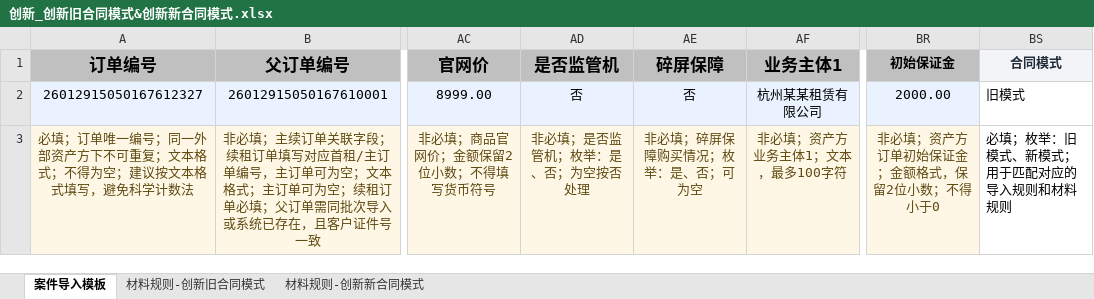
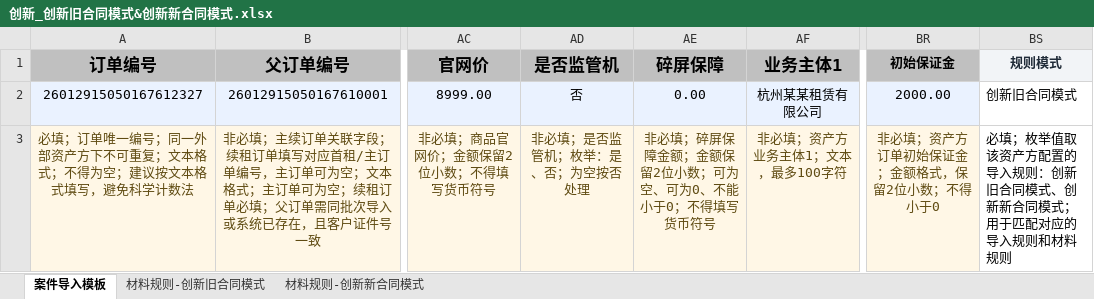
Before and after one commit to mengxianying/litigation-case-import-prototype, an Excel workbook: 创新_创新旧合同模式&创新新合同模式.xlsx, sheet 案件导入模板, drawn as a sheet; only a part is shown, gaps mark what is left out; values as stored, in another font and other column widths than the file's, no borders; the diff names each change by its address in the sheet, - before the commit and + after, or states it on an @@ line.

```diff
--- a/创新_创新旧合同模式&创新新合同模式.xlsx (sheet 案件导入模板)
+++ b/创新_创新旧合同模式&创新新合同模式.xlsx (sheet 案件导入模板)
-BS1: 合同模式
+BS1: 规则模式
-AE2 (碎屏保障): 否
+AE2 (碎屏保障): 0.00
-BS2 (规则模式): 旧模式
+BS2 (规则模式): 创新旧合同模式
-AE3 (碎屏保障): 非必填；碎屏保障购买情况；枚举：是、否；可为空
+AE3 (碎屏保障): 非必填；碎屏保障金额；金额保留2位小数；可为空、可为0、不能小于0；不得填写货币符号
-BS3 (规则模式): 必填；枚举：旧模式、新模式；用于匹配对应的导入规则和材料规则
+BS3 (规则模式): 必填；枚举值取该资产方配置的导入规则：创新旧合同模式、创新新合同模式；用于匹配对应的导入规则和材料规则
```
Also changed, not shown: hidden cells, 创新_创新新合同模式.xlsx, 创新_创新旧合同模式.xlsx, 4 other files.
